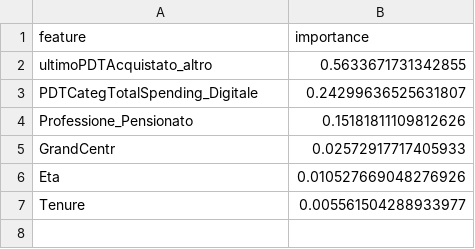
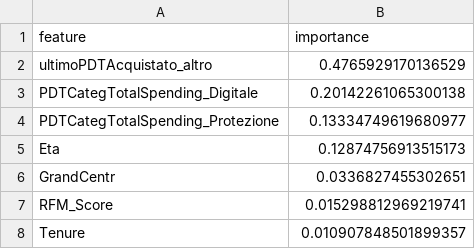
Before and after one commit to XAIFactory/XAI_DecisionFactory, a CSV file: XAI_DecisionFactory/XDF_analytical_output/PROFILE_FEATURES.csv, drawn as a sheet.

```diff
--- a/XAI_DecisionFactory/XDF_analytical_output/PROFILE_FEATURES.csv
+++ b/XAI_DecisionFactory/XDF_analytical_output/PROFILE_FEATURES.csv
@@ -1,7 +1,8 @@
 feature,importance
-ultimoPDTAcquistato_altro,0.5633671731342855
-PDTCategTotalSpending_Digitale,0.24299636525631807
-Professione_Pensionato,0.15181811109812626
-GrandCentr,0.02572917717405933
-Eta,0.010527669048276926
-Tenure,0.005561504288933977
+ultimoPDTAcquistato_altro,0.4765929170136529
+PDTCategTotalSpending_Digitale,0.20142261065300138
+PDTCategTotalSpending_Protezione,0.13334749619680977
+Eta,0.12874756913515173
+GrandCentr,0.0336827455302651
+RFM_Score,0.015298812969219741
+Tenure,0.010907848501899357
```
Also changed, not shown: XAI_DecisionFactory/XDF_analytical_output/PROFILE_RULES.csv, XAI_DecisionFactory/XDF_analytical_output/PROFILE_STATS.csv, 9 other files.
